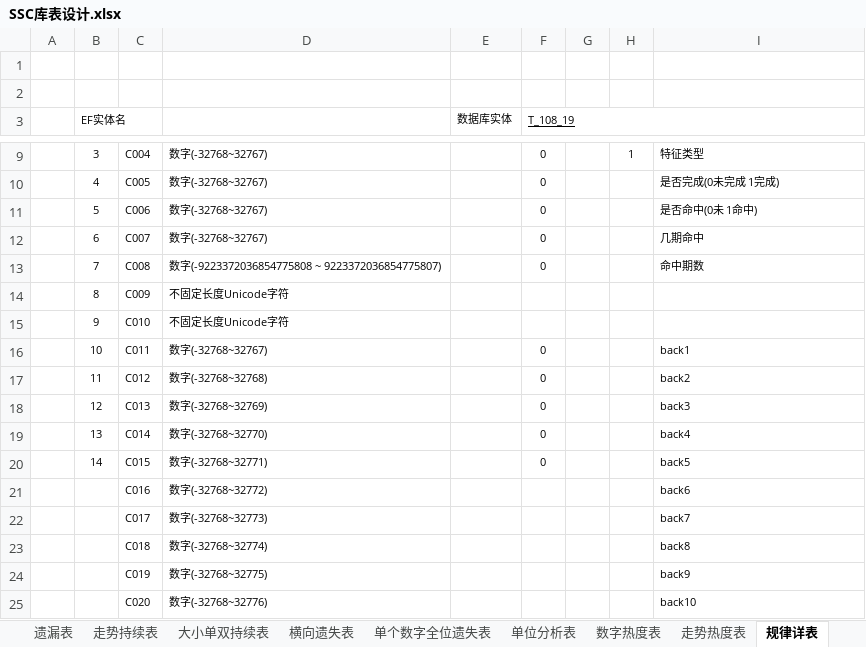
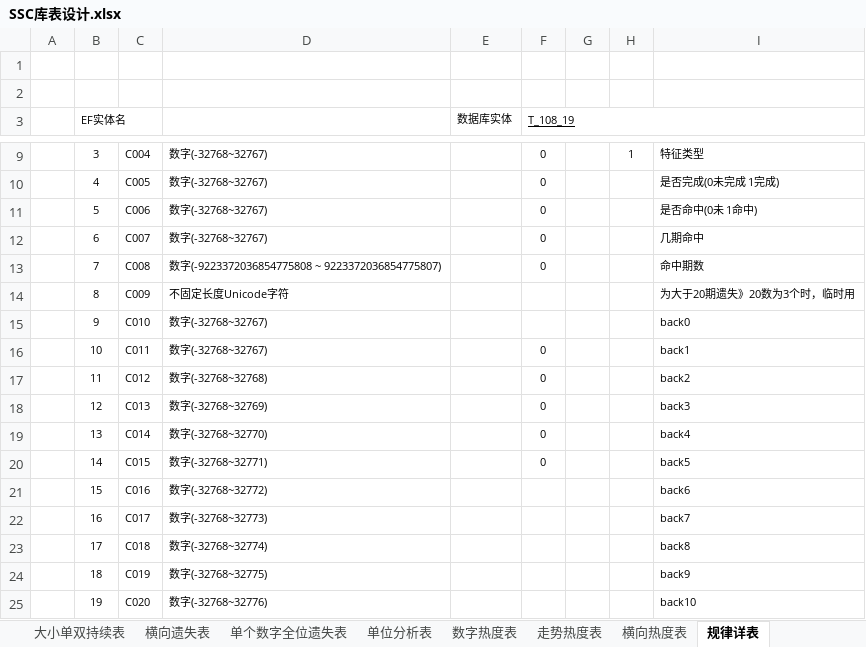
Before and after one commit to cqssc/ssc, an Excel workbook: Wendang/SSC库表设计.xlsx, sheet 规律详表, drawn as a sheet; only a part is shown, gaps mark what is left out; values as stored, in another font and other column widths than the file's, no borders; the diff names each change by its address in the sheet, - before the commit and + after, or states it on an @@ line.

```diff
--- a/Wendang/SSC库表设计.xlsx (sheet 规律详表)
+++ b/Wendang/SSC库表设计.xlsx (sheet 规律详表)
+sheet tab: 横向热度表
-I14: (empty)
+I14: 为大于20期遗失》20数为3个时，临时用
-D15: 不固定长度Unicode字符
+D15: 数字(-32768~32767)
-I15: (empty)
+I15: back0
-B21 (EF实体名): (empty)
+B21 (EF实体名): 15
-B22 (EF实体名): (empty)
+B22 (EF实体名): 16
-B23 (EF实体名): (empty)
+B23 (EF实体名): 17
-B24 (EF实体名): (empty)
+B24 (EF实体名): 18
-B25 (EF实体名): (empty)
+B25 (EF实体名): 19
```
Also changed, not shown: 2 other files.
